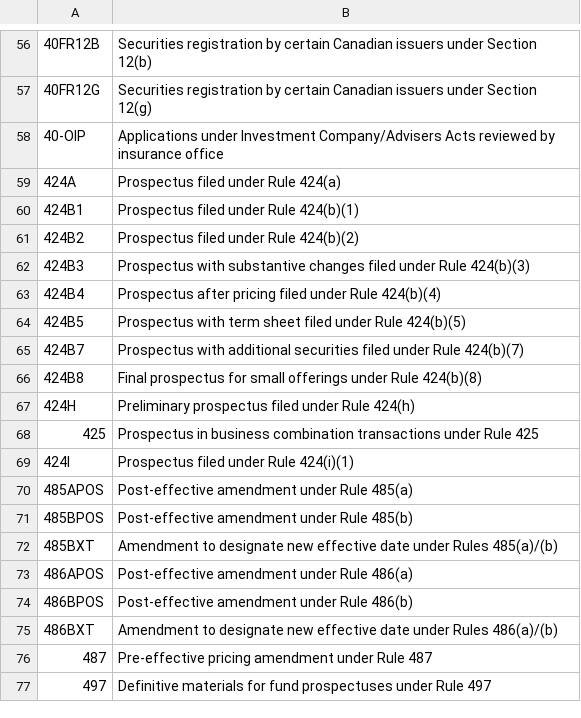
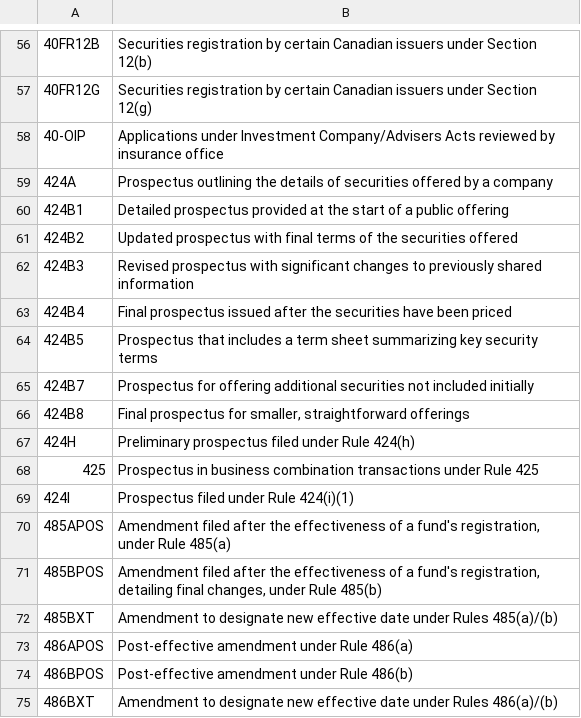
Before and after one commit to dgunning/edgartools, a CSV file: edgar/reference/data/secforms.csv, drawn as a sheet; only a part is shown, gaps mark what is left out; the shorter side is filled out with more unchanged rows; the diff names each change by its address in the sheet, - before the commit and + after, or states it on an @@ line.

Commit message:
Improve descriptions of mostly 424B filings

```diff
--- a/edgar/reference/data/secforms.csv
+++ b/edgar/reference/data/secforms.csv
-B59: Prospectus filed under Rule 424(a)
+B59: Prospectus outlining the details of securities offered by a company
-B60: Prospectus filed under Rule 424(b)(1)
+B60: Detailed prospectus provided at the start of a public offering
-B61: Prospectus filed under Rule 424(b)(2)
+B61: Updated prospectus with final terms of the securities offered
-B62: Prospectus with substantive changes filed under Rule 424(b)(3)
+B62: Revised prospectus with significant changes to previously shared information
-B63: Prospectus after pricing filed under Rule 424(b)(4)
+B63: Final prospectus issued after the securities have been priced
-B64: Prospectus with term sheet filed under Rule 424(b)(5)
+B64: Prospectus that includes a term sheet summarizing key security terms
-B65: Prospectus with additional securities filed under Rule 424(b)(7)
+B65: Prospectus for offering additional securities not included initially
-B66: …prospectus for small offerings under Rule 424(b)(8)
+B66: …prospectus for smaller, straightforward offerings
-B70: Post-effective amendment under Rule…
+B70: Amendment filed after the effectiveness of a fund's registration, under Rule…
-B71: Post-effective amendment under Rule…
+B71: Amendment filed after the effectiveness of a fund's registration, detailing final changes, under Rule…
```
